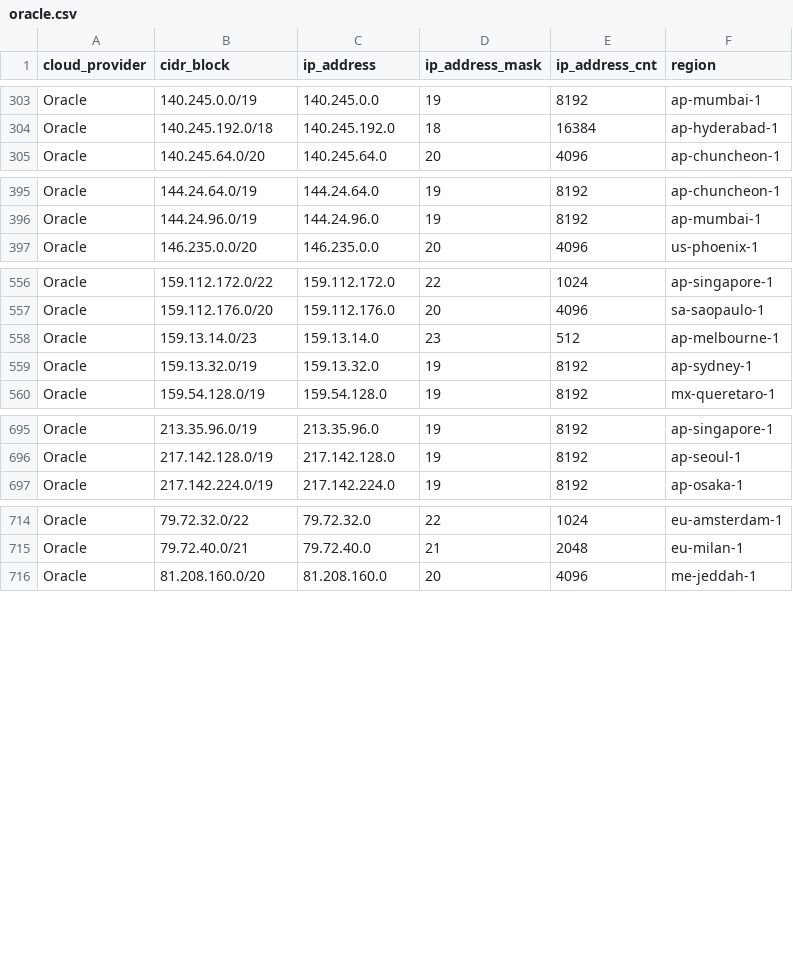
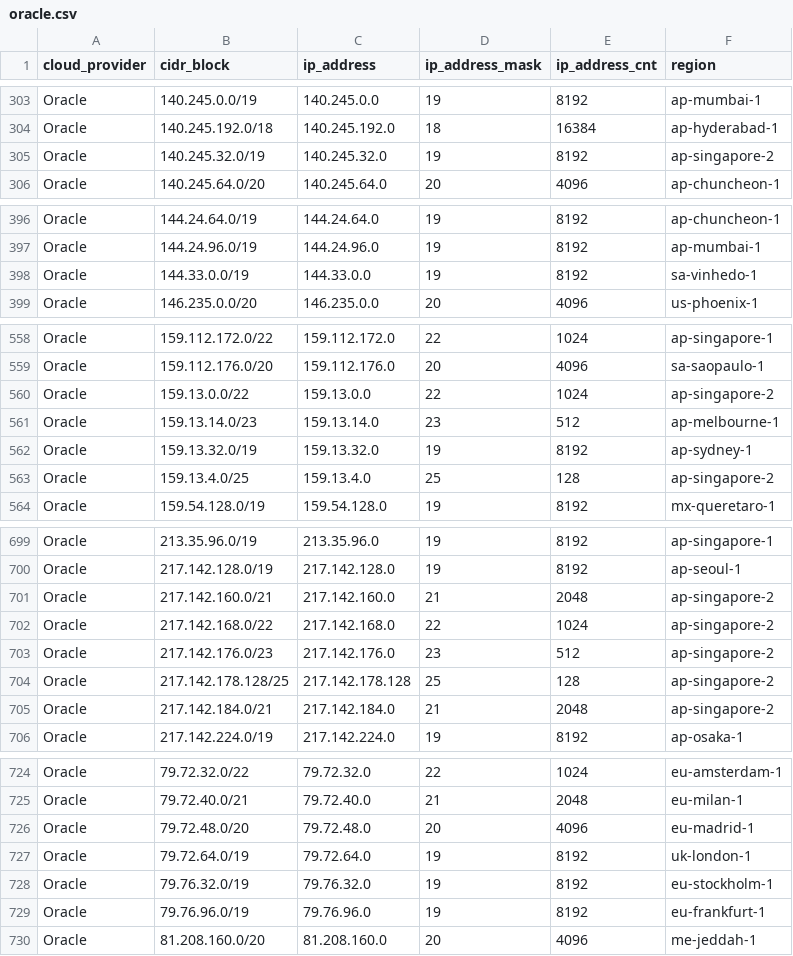
Before and after one commit to tobilg/public-cloud-provider-ip-ranges, a CSV file: data/providers/oracle.csv, drawn as a sheet; only a part is shown, gaps mark what is left out; the diff covers the shown part only.

Commit message:
[no ci] Data update on 2024-07-08T04:04:24

```diff
--- a/data/providers/oracle.csv
+++ b/data/providers/oracle.csv
@@ -304,2 +304,3 @@ Oracle,140.245.0.0/19,140.245.0.0,19,8192,ap-mumbai-1
 Oracle,140.245.192.0/18,140.245.192.0,18,16384,ap-hyderabad-1
+Oracle,140.245.32.0/19,140.245.32.0,19,8192,ap-singapore-2
 Oracle,140.245.64.0/20,140.245.64.0,20,4096,ap-chuncheon-1
@@ -396,2 +397,3 @@ Oracle,144.24.64.0/19,144.24.64.0,19,8192,ap-chuncheon-1
 Oracle,144.24.96.0/19,144.24.96.0,19,8192,ap-mumbai-1
+Oracle,144.33.0.0/19,144.33.0.0,19,8192,sa-vinhedo-1
 Oracle,146.235.0.0/20,146.235.0.0,20,4096,us-phoenix-1
@@ -557,4 +559,6 @@ Oracle,159.112.172.0/22,159.112.172.0,22,1024,ap-singapore-1
 Oracle,159.112.176.0/20,159.112.176.0,20,4096,sa-saopaulo-1
+Oracle,159.13.0.0/22,159.13.0.0,22,1024,ap-singapore-2
 Oracle,159.13.14.0/23,159.13.14.0,23,512,ap-melbourne-1
 Oracle,159.13.32.0/19,159.13.32.0,19,8192,ap-sydney-1
+Oracle,159.13.4.0/25,159.13.4.0,25,128,ap-singapore-2
 Oracle,159.54.128.0/19,159.54.128.0,19,8192,mx-queretaro-1
@@ -696,2 +700,7 @@ Oracle,213.35.96.0/19,213.35.96.0,19,8192,ap-singapore-1
 Oracle,217.142.128.0/19,217.142.128.0,19,8192,ap-seoul-1
+Oracle,217.142.160.0/21,217.142.160.0,21,2048,ap-singapore-2
+Oracle,217.142.168.0/22,217.142.168.0,22,1024,ap-singapore-2
+Oracle,217.142.176.0/23,217.142.176.0,23,512,ap-singapore-2
+Oracle,217.142.178.128/25,217.142.178.128,25,128,ap-singapore-2
+Oracle,217.142.184.0/21,217.142.184.0,21,2048,ap-singapore-2
 Oracle,217.142.224.0/19,217.142.224.0,19,8192,ap-osaka-1
@@ -715,2 +725,6 @@ Oracle,79.72.32.0/22,79.72.32.0,22,1024,eu-amsterdam-1
 Oracle,79.72.40.0/21,79.72.40.0,21,2048,eu-milan-1
+Oracle,79.72.48.0/20,79.72.48.0,20,4096,eu-madrid-1
+Oracle,79.72.64.0/19,79.72.64.0,19,8192,uk-london-1
+Oracle,79.76.32.0/19,79.76.32.0,19,8192,eu-stockholm-1
+Oracle,79.76.96.0/19,79.76.96.0,19,8192,eu-frankfurt-1
 Oracle,81.208.160.0/20,81.208.160.0,20,4096,me-jeddah-1
```
Also changed, not shown: 1 added row elsewhere in this file, data/providers/aws.csv, 7 other files.
